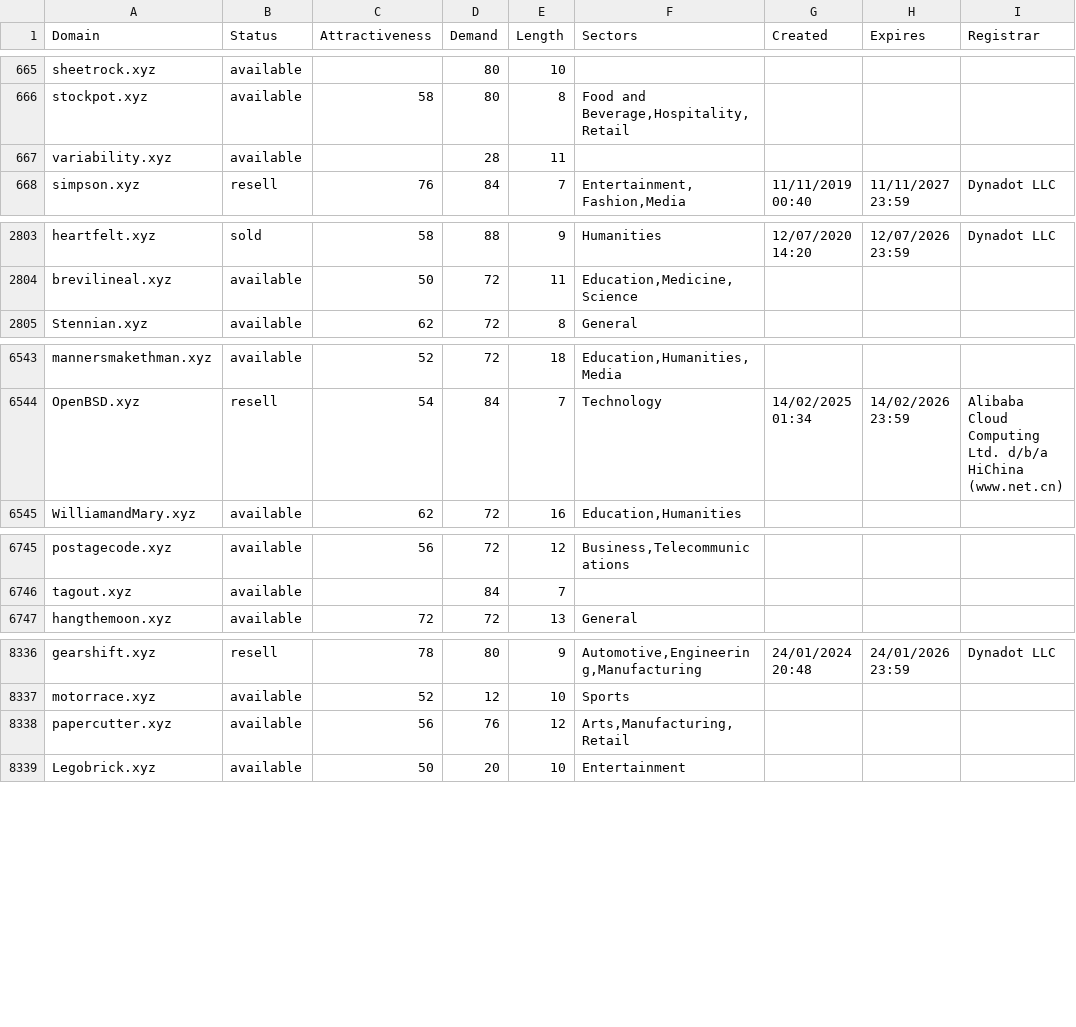
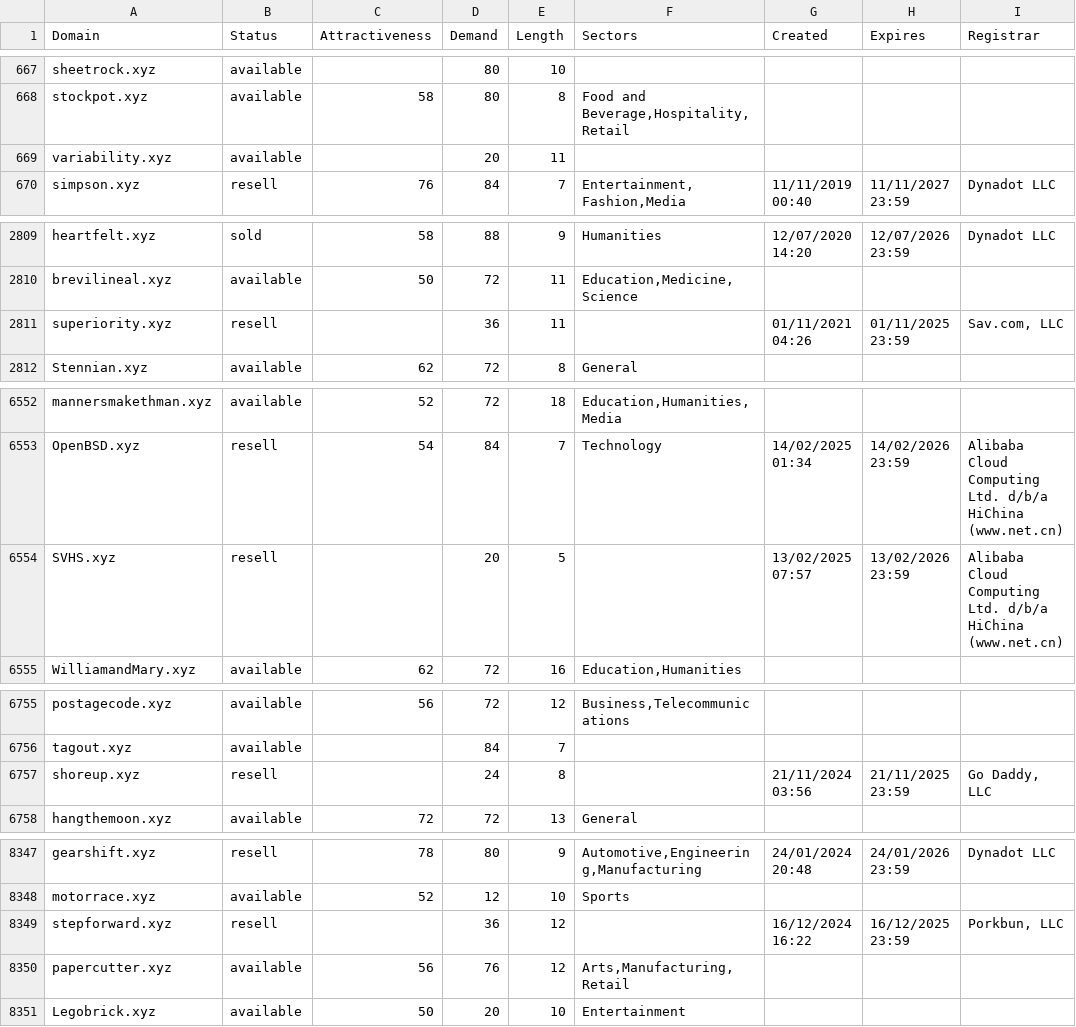
Before and after one commit to UniqueDomains/xyz-oneword-domains, a CSV file: xyz.csv, drawn as a sheet; only a part is shown, gaps mark what is left out; the diff covers the shown part only.

```diff
--- a/xyz.csv
+++ b/xyz.csv
@@ -666,3 +668,3 @@ sheetrock.xyz,available,,80,10,,,,
 stockpot.xyz,available,58,80,8,"Food and Beverage,Hospitality,Retail",,,
-variability.xyz,available,,28,11,,,,
+variability.xyz,available,,20,11,,,,
 simpson.xyz,resell,76,84,7,"Entertainment,Fashion,Media",11/11/2019 00:40,11/11/2027 23:59,Dynadot LLC
@@ -2804,2 +2810,3 @@ heartfelt.xyz,sold,58,88,9,Humanities,12/07/2020 14:20,12/07/2026 23:59,Dynadot
 brevilineal.xyz,available,50,72,11,"Education,Medicine,Science",,,
+superiority.xyz,resell,,36,11,,01/11/2021 04:26,01/11/2025 23:59,"Sav.com, LLC"
 Stennian.xyz,available,62,72,8,General,,,
@@ -6544,2 +6553,3 @@ mannersmakethman.xyz,available,52,72,18,"Education,Humanities,Media",,,
 OpenBSD.xyz,resell,54,84,7,Technology,14/02/2025 01:34,14/02/2026 23:59,Alibaba Cloud Computing Ltd. d/b/a HiChina (www.net.cn)
+SVHS.xyz,resell,,20,5,,13/02/2025 07:57,13/02/2026 23:59,Alibaba Cloud Computing Ltd. d/b/a HiChina (www.net.cn)
 WilliamandMary.xyz,available,62,72,16,"Education,Humanities",,,
@@ -6746,2 +6756,3 @@ postagecode.xyz,available,56,72,12,"Business,Telecommunications",,,
 tagout.xyz,available,,84,7,,,,
+shoreup.xyz,resell,,24,8,,21/11/2024 03:56,21/11/2025 23:59,"Go Daddy, LLC"
 hangthemoon.xyz,available,72,72,13,General,,,
@@ -8337,2 +8348,3 @@ gearshift.xyz,resell,78,80,9,"Automotive,Engineering,Manufacturing",24/01/2024 2
 motorrace.xyz,available,52,12,10,Sports,,,
+stepforward.xyz,resell,,36,12,,16/12/2024 16:22,16/12/2025 23:59,"Porkbun, LLC"
 papercutter.xyz,available,56,76,12,"Arts,Manufacturing,Retail",,,
```
Also changed, not shown: 8 added rows, 12 removed rows and 23 edited cells elsewhere in this file, 2 other files.
